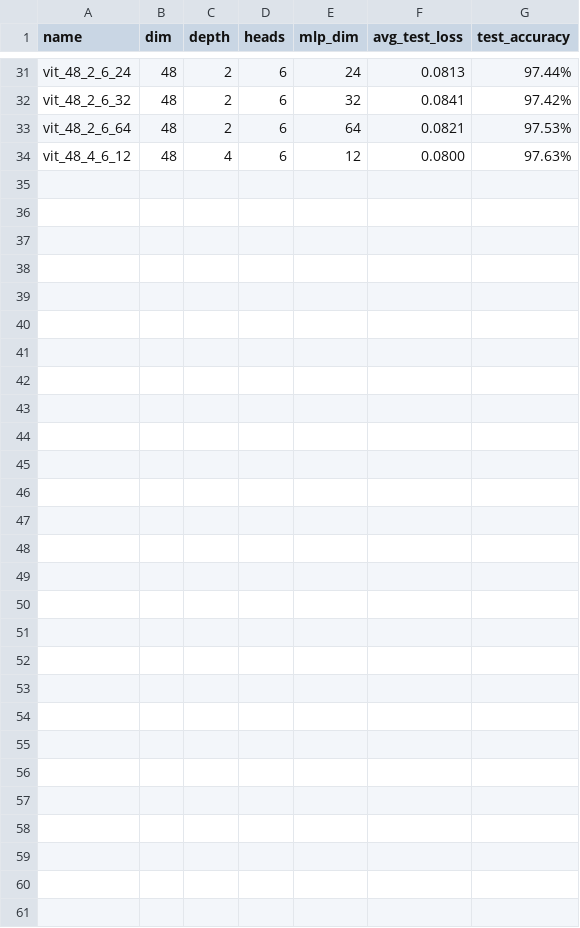
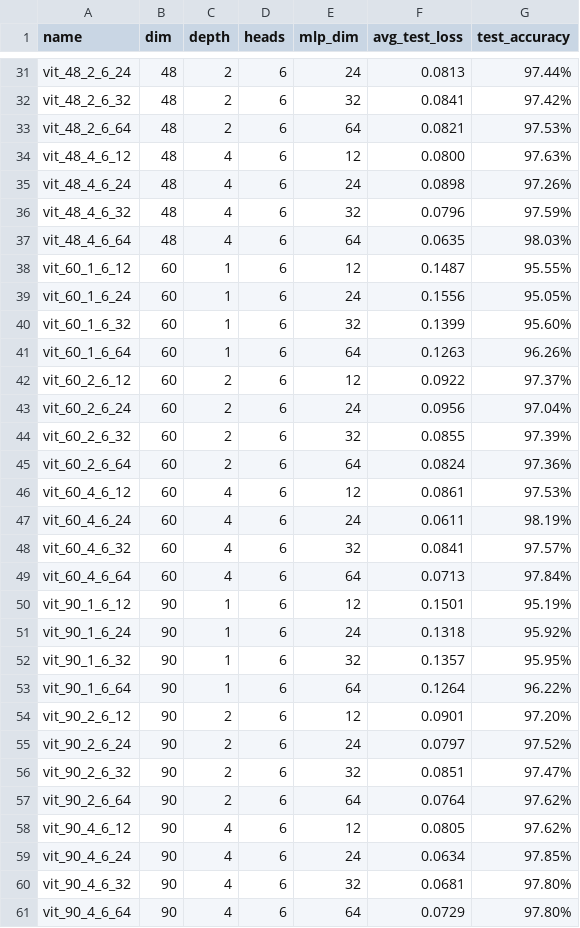
Before and after one commit to s-hallsworth/Transformer_Formulation, a CSV file: Case_Study_1/trained_transformer/verification/vit_results.csv, drawn as a sheet; only a part is shown, gaps mark what is left out; the diff names each change by its address in the sheet, - before the commit and + after, or states it on an @@ line.

Commit message:
add trained tnn

```diff
--- a/Case_Study_1/trained_transformer/verification/vit_results.csv
+++ b/Case_Study_1/trained_transformer/verification/vit_results.csv
+row 35: vit_48_4_6_24 | 48 | 4 | 6 | 24 | 0.0898 | 97.26%
+row 36: vit_48_4_6_32 | 48 | 4 | 6 | 32 | 0.0796 | 97.59%
+row 37: vit_48_4_6_64 | 48 | 4 | 6 | 64 | 0.0635 | 98.03%
+row 38: vit_60_1_6_12 | 60 | 1 | 6 | 12 | 0.1487 | 95.55%
+row 39: vit_60_1_6_24 | 60 | 1 | 6 | 24 | 0.1556 | 95.05%
+row 40: vit_60_1_6_32 | 60 | 1 | 6 | 32 | 0.1399 | 95.60%
+row 41: vit_60_1_6_64 | 60 | 1 | 6 | 64 | 0.1263 | 96.26%
+row 42: vit_60_2_6_12 | 60 | 2 | 6 | 12 | 0.0922 | 97.37%
+row 43: vit_60_2_6_24 | 60 | 2 | 6 | 24 | 0.0956 | 97.04%
+row 44: vit_60_2_6_32 | 60 | 2 | 6 | 32 | 0.0855 | 97.39%
+row 45: vit_60_2_6_64 | 60 | 2 | 6 | 64 | 0.0824 | 97.36%
+row 46: vit_60_4_6_12 | 60 | 4 | 6 | 12 | 0.0861 | 97.53%
+row 47: vit_60_4_6_24 | 60 | 4 | 6 | 24 | 0.0611 | 98.19%
+row 48: vit_60_4_6_32 | 60 | 4 | 6 | 32 | 0.0841 | 97.57%
+row 49: vit_60_4_6_64 | 60 | 4 | 6 | 64 | 0.0713 | 97.84%
+row 50: vit_90_1_6_12 | 90 | 1 | 6 | 12 | 0.1501 | 95.19%
+row 51: vit_90_1_6_24 | 90 | 1 | 6 | 24 | 0.1318 | 95.92%
+row 52: vit_90_1_6_32 | 90 | 1 | 6 | 32 | 0.1357 | 95.95%
+row 53: vit_90_1_6_64 | 90 | 1 | 6 | 64 | 0.1264 | 96.22%
+row 54: vit_90_2_6_12 | 90 | 2 | 6 | 12 | 0.0901 | 97.20%
+row 55: vit_90_2_6_24 | 90 | 2 | 6 | 24 | 0.0797 | 97.52%
+row 56: vit_90_2_6_32 | 90 | 2 | 6 | 32 | 0.0851 | 97.47%
+row 57: vit_90_2_6_64 | 90 | 2 | 6 | 64 | 0.0764 | 97.62%
+row 58: vit_90_4_6_12 | 90 | 4 | 6 | 12 | 0.0805 | 97.62%
+row 59: vit_90_4_6_24 | 90 | 4 | 6 | 24 | 0.0634 | 97.85%
+row 60: vit_90_4_6_32 | 90 | 4 | 6 | 32 | 0.0681 | 97.80%
+row 61: vit_90_4_6_64 | 90 | 4 | 6 | 64 | 0.0729 | 97.80%
```
Also changed, not shown: 27 other files.
